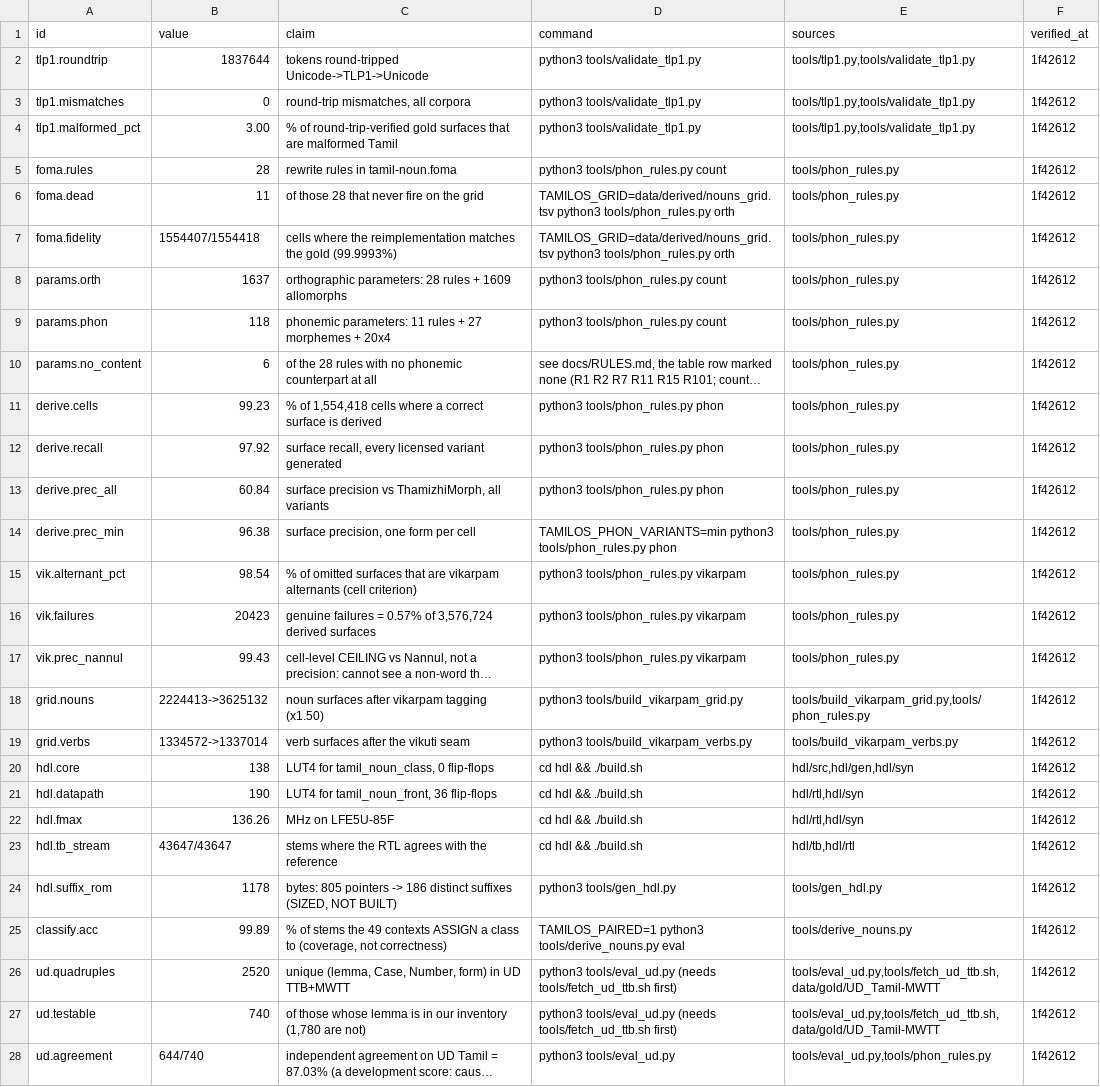
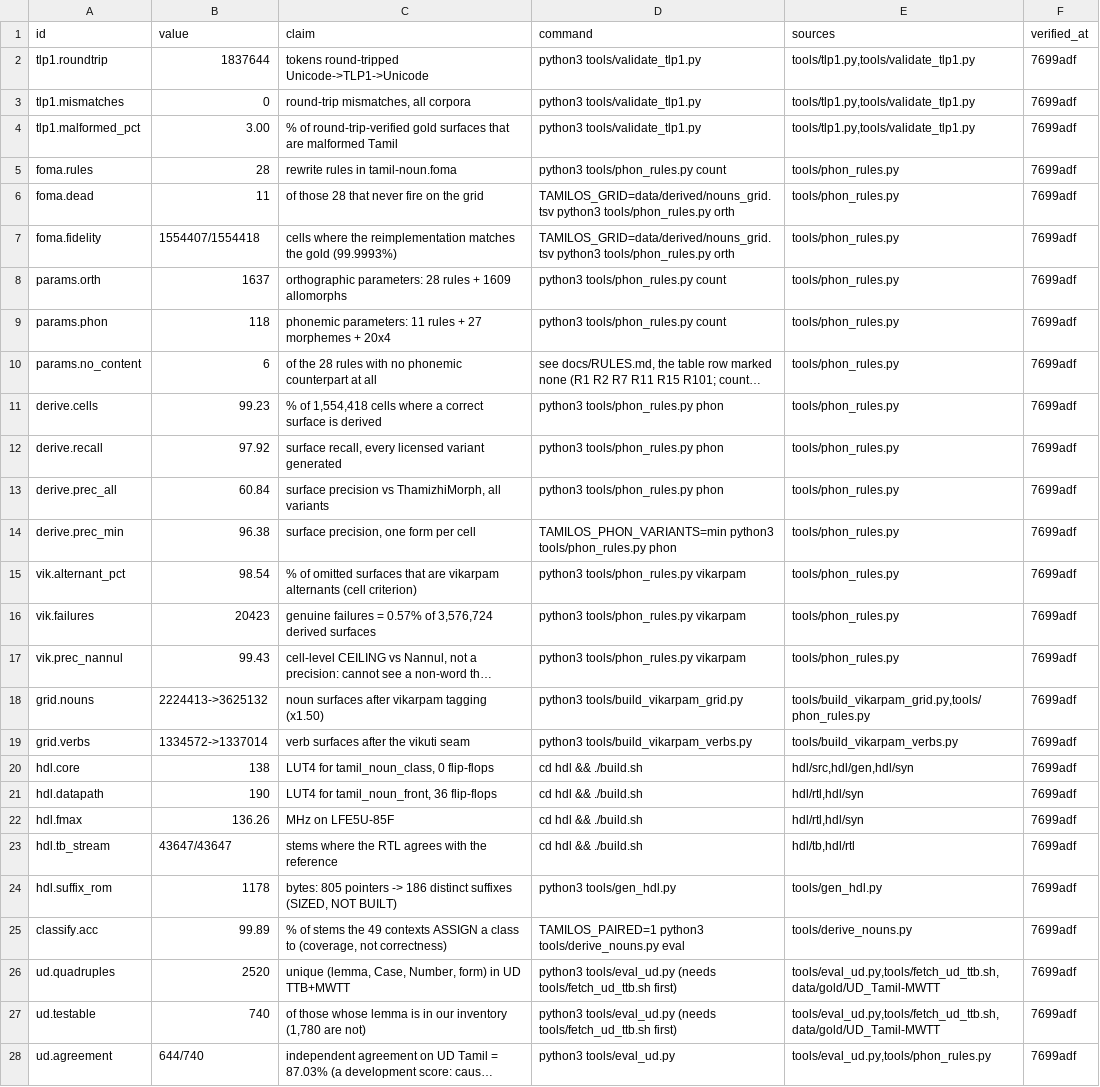
Before and after one commit to Ramaseshanr/tamil-grammar-silicon, a TSV file: paper/CLAIMS.tsv, drawn as a sheet; only a part is shown; long unchanged cells end in …; the diff covers the shown part only; the diff names each change by its address in the sheet, - before the commit and + after, or states it on an @@ line.

Commit message:
Record the claims ledger's verification point

```diff
--- a/paper/CLAIMS.tsv
+++ b/paper/CLAIMS.tsv
-F2:F28 (verified_at): 1f42612
+F2:F28 (verified_at): 7699adf
```
Also changed, not shown: 46 edited cells elsewhere in this file.
